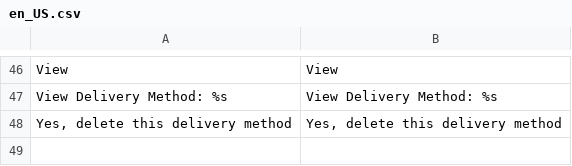
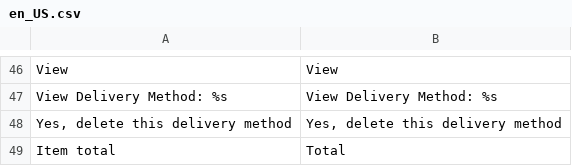
Before and after one commit to spryker/shipment-gui, a CSV file: data/translation/Zed/en_US.csv, drawn as a sheet; only a part is shown, gaps mark what is left out; the diff names each change by its address in the sheet, - before the commit and + after, or states it on an @@ line.

```diff
--- a/data/translation/Zed/en_US.csv
+++ b/data/translation/Zed/en_US.csv
+row 49: Item total | Total
```
Also changed, not shown: data/translation/Zed/de_DE.csv.
